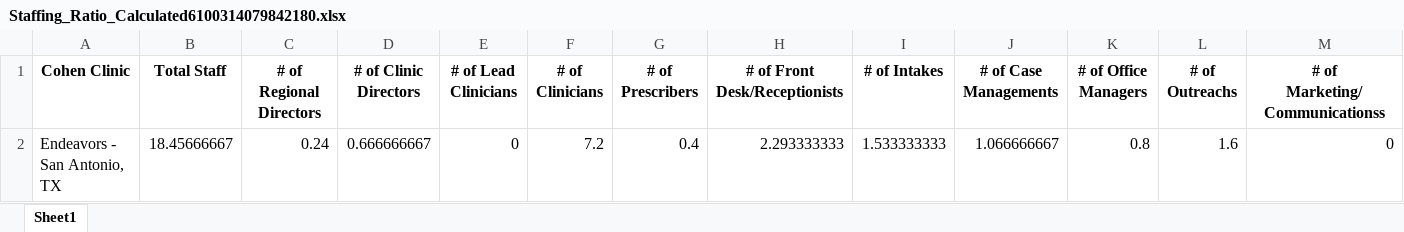
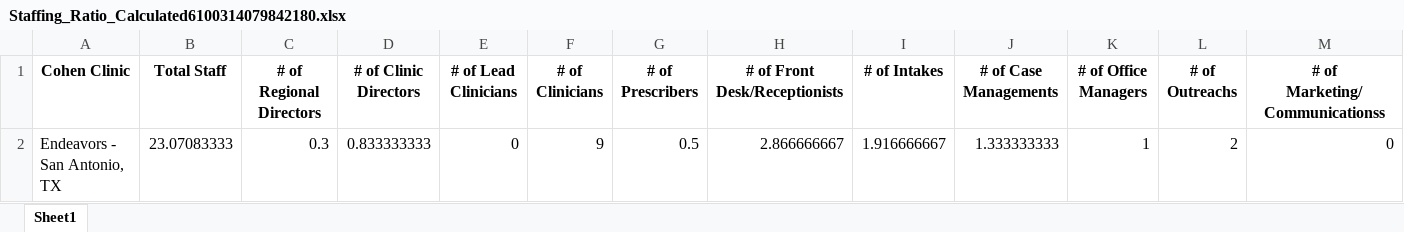
Before and after one commit to aditya0520/CapstoneCVN, an Excel workbook: Staffing_Ratio_Calculated6100314079842180.xlsx, sheet Sheet1, drawn as a sheet; only a part is shown; values as stored, in another font and other column widths than the file's, no borders; removed rows and columns are numbered as before the commit, all else as after; rows hold the shown columns only; the diff names each change by its address in the sheet, - before the commit and + after, or states it on an @@ line.

```diff
--- a/Staffing_Ratio_Calculated6100314079842180.xlsx (sheet Sheet1)
+++ b/Staffing_Ratio_Calculated6100314079842180.xlsx (sheet Sheet1)
-row 2: Endeavors - San Antonio, TX | 18.45666667 | 0.24 | 0.666666667 | 0 | 7.2 | 0.4 | 2.293333333 | 1.533333333 | 1.066666667 | 0.8 | 1.6 | 0
+row 2: Endeavors - San Antonio, TX | 23.07083333 | 0.3 | 0.833333333 | 0 | 9 | 0.5 | 2.866666667 | 1.916666667 | 1.333333333 | 1 | 2 | 0
```
Also changed, not shown: 18 other files.
